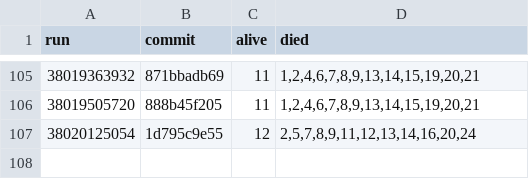
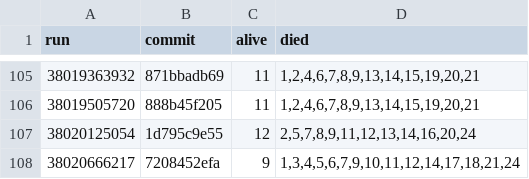
Before and after one commit to briankeegan/GameCreator, a TSV file: games/the-game/ai/eval/survival_scans.tsv, drawn as a sheet; only a part is shown, gaps mark what is left out.

```diff
--- a/games/the-game/ai/eval/survival_scans.tsv
+++ b/games/the-game/ai/eval/survival_scans.tsv
@@ -107 +107,2 @@ run	commit	alive	died
 38020125054	1d795c9e55	12	2,5,7,8,9,11,12,13,14,16,20,24
+38020666217	7208452efa	9	1,3,4,5,6,7,9,10,11,12,14,17,18,21,24
```
